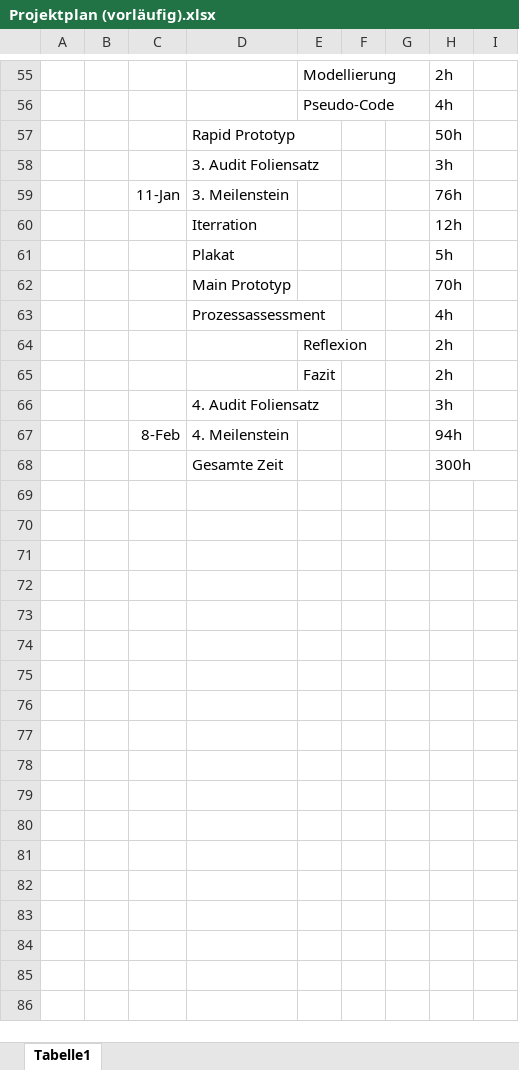
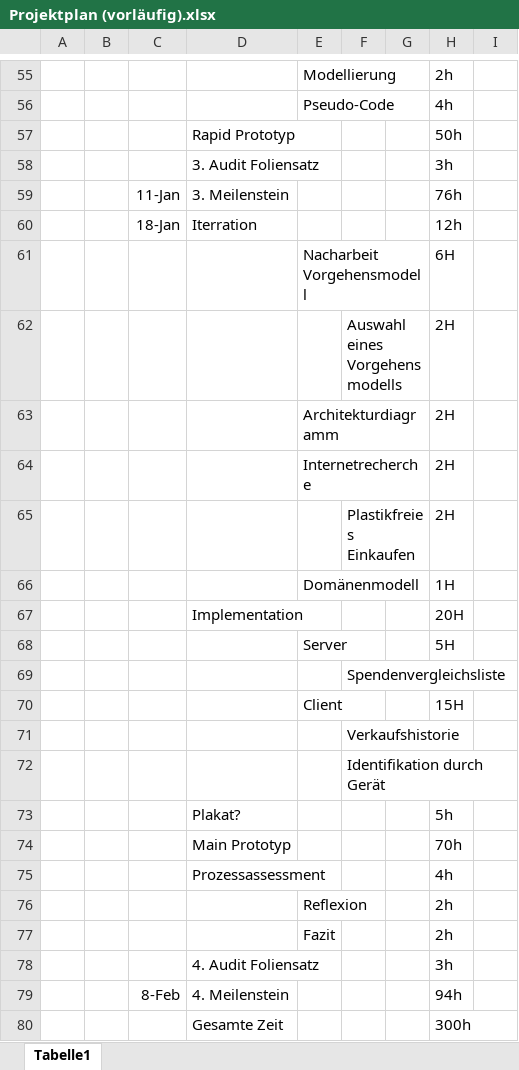
Before and after one commit to p-wonnerth/EPWS2021WonnerthDemirel, an Excel workbook: Artefakte/Projektplan (vorläufig).xlsx, sheet Tabelle1, drawn as a sheet; only a part is shown, gaps mark what is left out; values as stored, in another font and other column widths than the file's, no borders; addresses are those after the commit; the diff names each change by its address in the sheet, - before the commit and + after, or states it on an @@ line.

Commit message:
Update Projektplan (vorläufig).xlsx

```diff
--- a/Artefakte/Projektplan (vorläufig).xlsx (sheet Tabelle1)
+++ b/Artefakte/Projektplan (vorläufig).xlsx (sheet Tabelle1)
-C60: (empty)
+C60: 18-Jan
+row 61:  |  |  |  | Nacharbeit Vorgehensmodell |  |  | 6H
+row 62:  |  |  |  |  | Auswahl eines Vorgehensmodells |  | 2H
+row 63:  |  |  |  | Architekturdiagramm |  |  | 2H
+row 64:  |  |  |  | Internetrecherche |  |  | 2H
+row 65:  |  |  |  |  | Plastikfreies Einkaufen |  | 2H
+row 66:  |  |  |  | Domänenmodell |  |  | 1H
+row 67:  |  |  | Implementation |  |  |  | 20H
+row 68:  |  |  |  | Server |  |  | 5H
+row 69:  |  |  |  |  | Spendenvergleichsliste
+row 70:  |  |  |  | Client |  |  | 15H
+row 71:  |  |  |  |  | Verkaufshistorie
+row 72:  |  |  |  |  | Identifikation durch Gerät
-D73: Plakat
+D73: Plakat?
```
